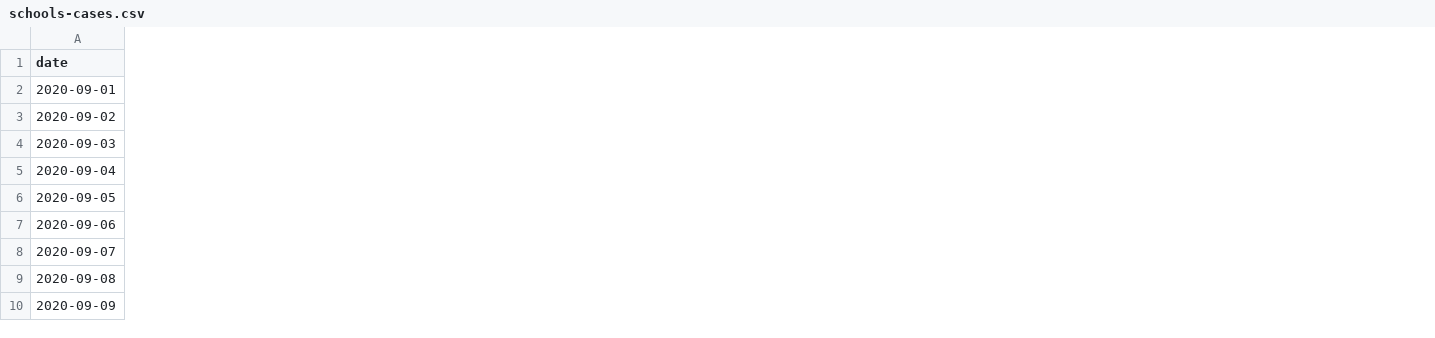
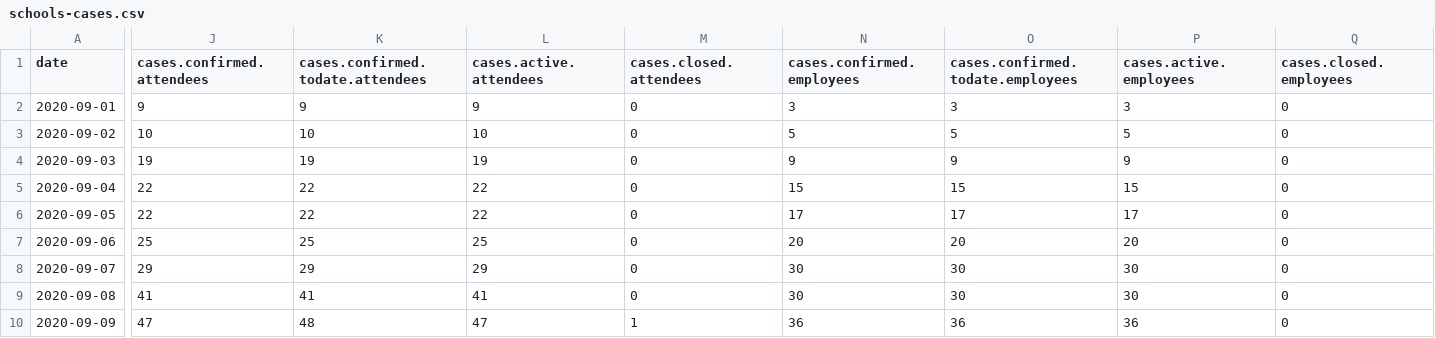
Before and after one commit to ikolar/zdijzdokumenti, a CSV file: sole_covid_statistike/schools-cases.csv, drawn as a sheet; only a part is shown, gaps mark what is left out; the diff names each change by its address in the sheet, - before the commit and + after, or states it on an @@ line.

```diff
--- a/sole_covid_statistike/schools-cases.csv
+++ b/sole_covid_statistike/schools-cases.csv
+column J (cases.confirmed.attendees), rows 2-10: 9 | 10 | 19 | 22 | 22 | 25 | 29 | 41 | 47
+column K (cases.confirmed.todate.attendees), rows 2-10: 9 | 10 | 19 | 22 | 22 | 25 | 29 | 41 | 48
+column L (cases.active.attendees), rows 2-10: 9 | 10 | 19 | 22 | 22 | 25 | 29 | 41 | 47
+column M (cases.closed.attendees), rows 2-10: 0 | 0 | 0 | 0 | 0 | 0 | 0 | 0 | 1
+column N (cases.confirmed.employees), rows 2-10: 3 | 5 | 9 | 15 | 17 | 20 | 30 | 30 | 36
+column O (cases.confirmed.todate.employees), rows 2-10: 3 | 5 | 9 | 15 | 17 | 20 | 30 | 30 | 36
+column P (cases.active.employees), rows 2-10: 3 | 5 | 9 | 15 | 17 | 20 | 30 | 30 | 36
+column Q (cases.closed.employees), rows 2-10: all 0
```
Also changed, not shown: 1 other file.
